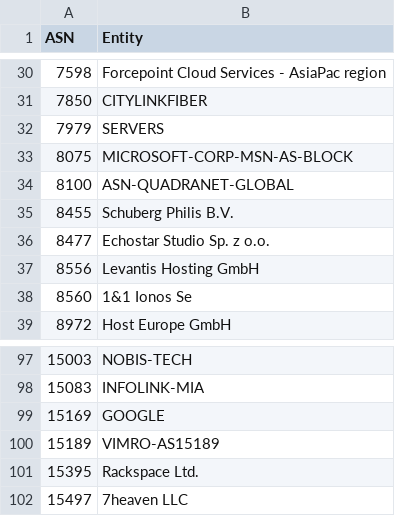
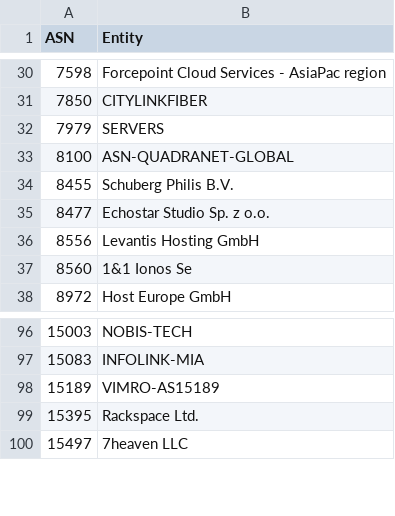
Before and after one commit to AndrewDaws/bad-asn-list, a CSV file: bad-asn-list.csv, drawn as a sheet; only a part is shown, gaps mark what is left out; the diff names each change by its address in the sheet, - before the commit and + after, or states it on an @@ line.

Commit message:
Removed Google and Microsoft ASNs which are the source of the Google and Bing bots.

```diff
--- a/bad-asn-list.csv
+++ b/bad-asn-list.csv
-row 33: 8075 | MICROSOFT-CORP-MSN-AS-BLOCK
-row 99: 15169 | GOOGLE
```
